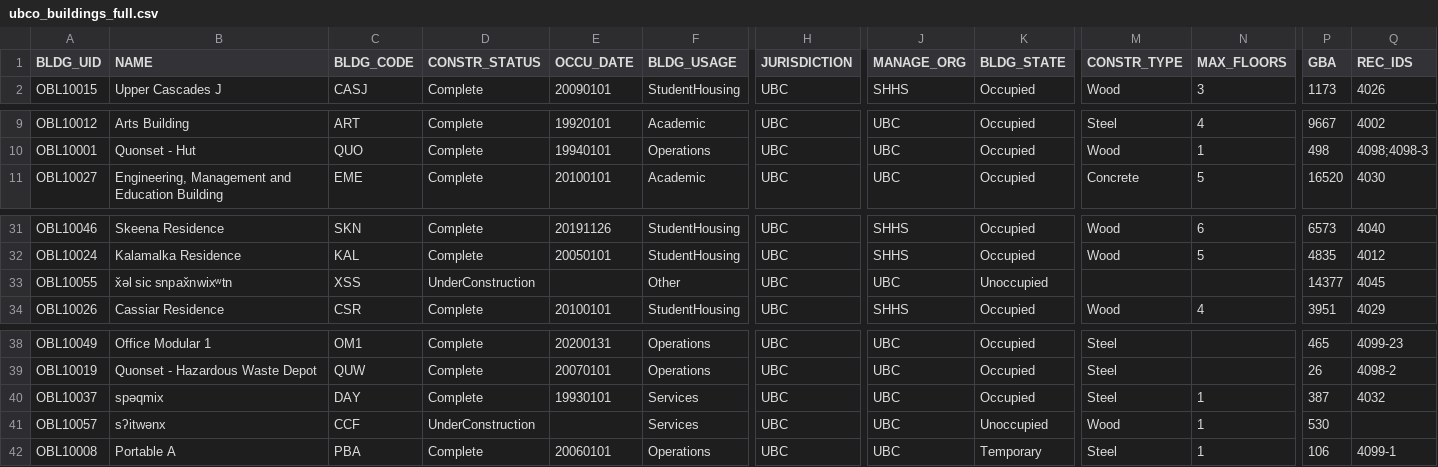
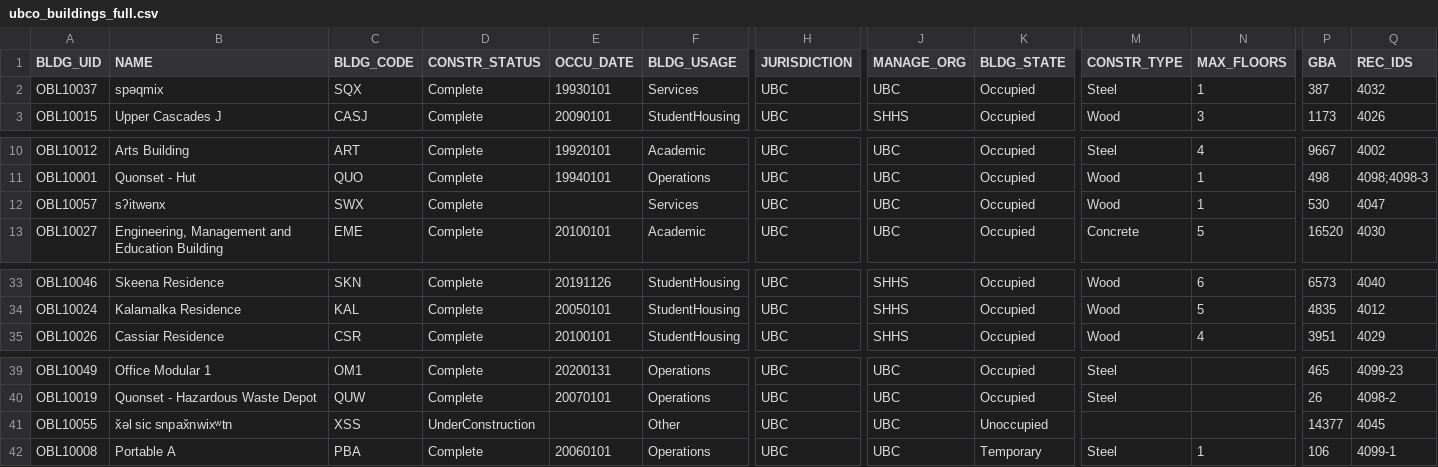
Before and after one commit to UBCGeodata/ubc-geospatial-opendata, a CSV file: ubco/locations/csv/ubco_buildings_full.csv, drawn as a sheet; only a part is shown, gaps mark what is left out; removed rows and columns are numbered as before the commit, all else as after; rows hold the shown columns only; the diff names each change by its address in the sheet, - before the commit and + after, or states it on an @@ line.

```diff
--- a/ubco/locations/csv/ubco_buildings_full.csv
+++ b/ubco/locations/csv/ubco_buildings_full.csv
+row 2: OBL10037 | spəqmix | SQX | Complete | 19930101 | Services | UBC | UBC | Occupied | Steel | 1 | 387 | 4032
+row 12: OBL10057 | sʔitwənx | SWX | Complete |  | Services | UBC | UBC | Occupied | Wood | 1 | 530 | 4047
-row 33: OBL10055 | x̌əl sic snpax̌nwixʷtn | XSS | UnderConstruction |  | Other | UBC | UBC | Unoccupied |  |  | 14377 | 4045
-row 40: OBL10037 | spəqmix | DAY | Complete | 19930101 | Services | UBC | UBC | Occupied | Steel | 1 | 387 | 4032
-row 41: OBL10057 | sʔitwənx | CCF | UnderConstruction |  | Services | UBC | UBC | Unoccupied | Wood | 1 | 530
+row 41: OBL10055 | x̌əl sic snpax̌nwixʷtn | XSS | UnderConstruction |  | Other | UBC | UBC | Unoccupied |  |  | 14377 | 4045
```
Also changed, not shown: ubco/locations/csv/ubco_address_full.csv, ubco/locations/csv/ubco_address_mail.csv, 11 other files.
